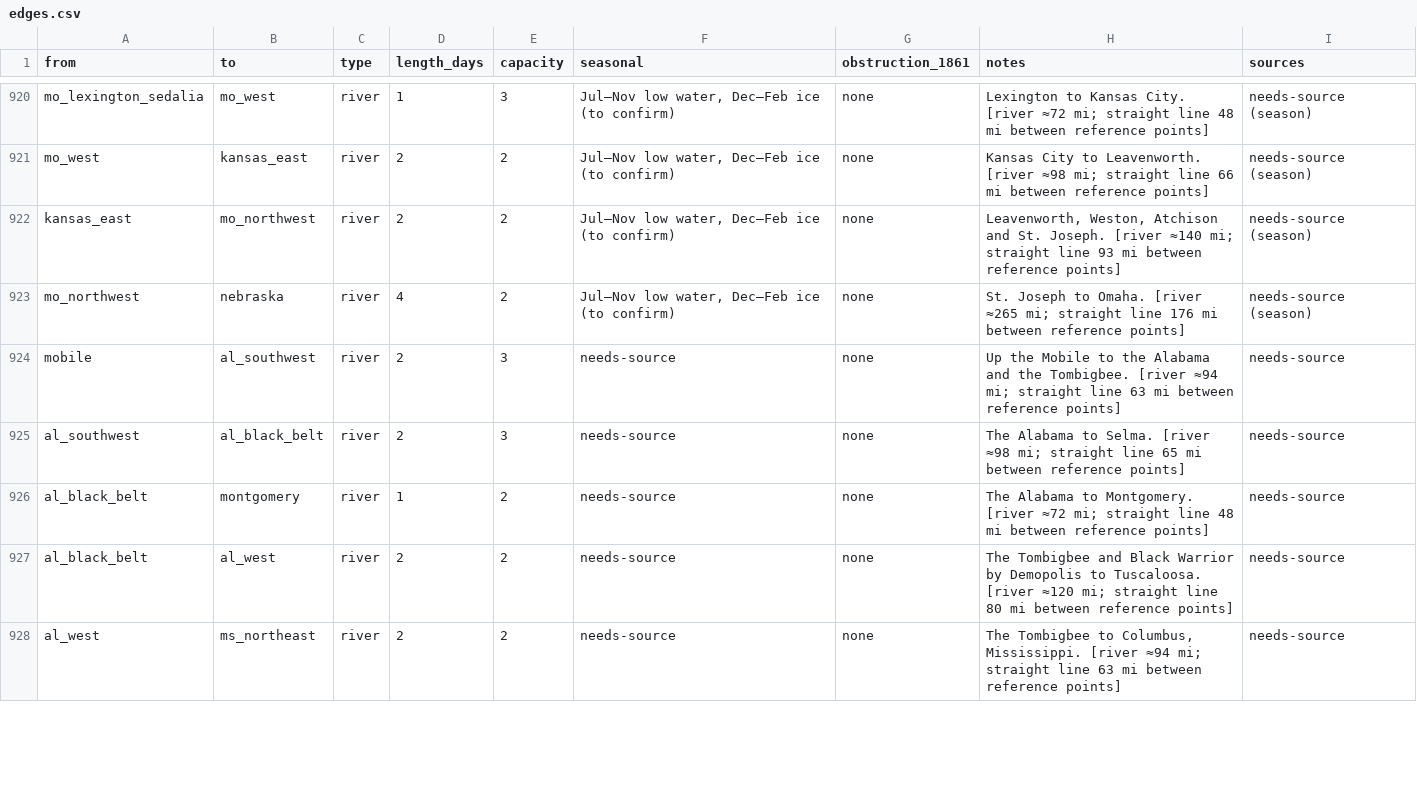
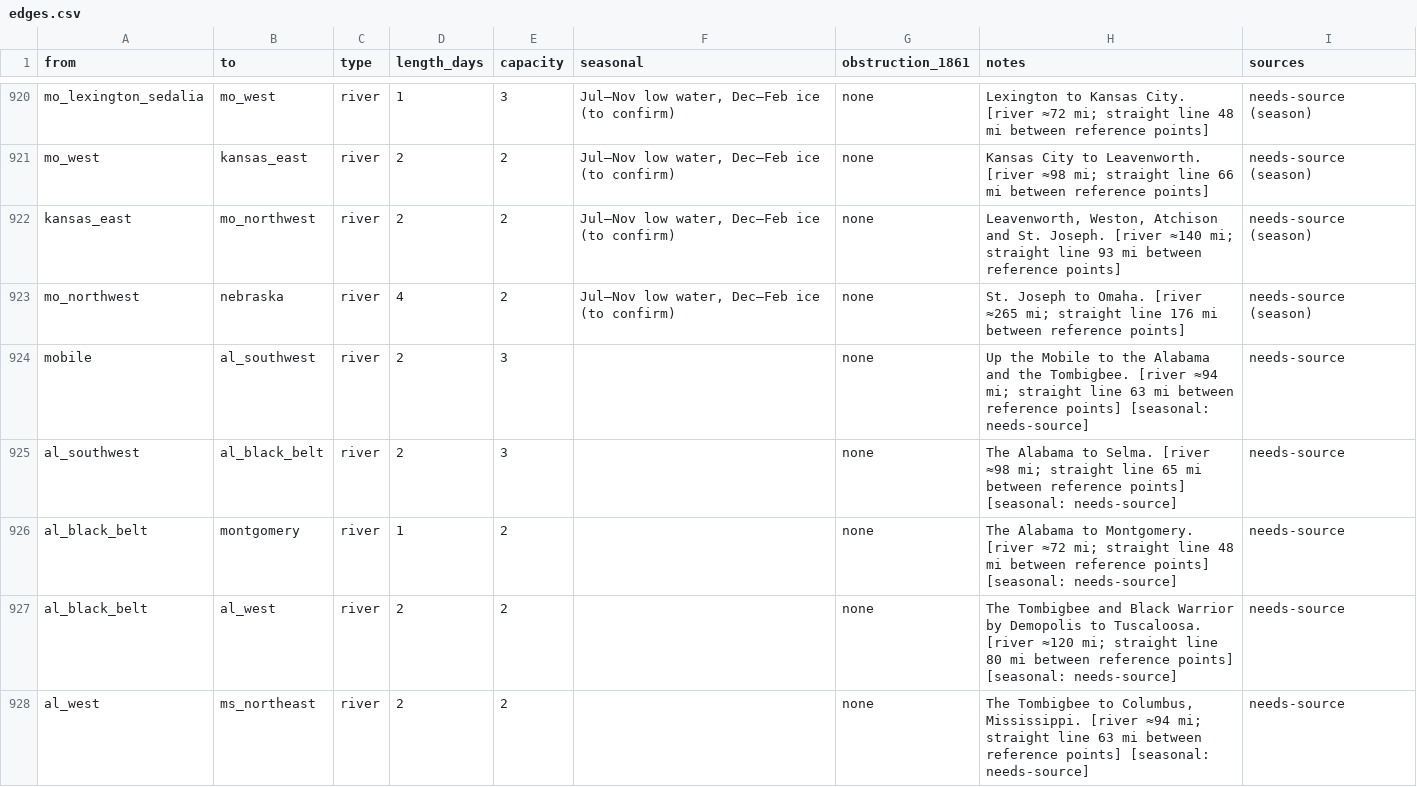
Before and after one commit to horkesh/Mandate, a CSV file: packs/union-1861/source/drafts/map/edges.csv, drawn as a sheet; only a part is shown, gaps mark what is left out; the diff covers the shown part only.

```diff
--- a/packs/union-1861/source/drafts/map/edges.csv
+++ b/packs/union-1861/source/drafts/map/edges.csv
@@ -923,6 +923,6 @@ kansas_east,mo_northwest,river,2,2,"Jul–Nov low water, Dec–Feb ice (to confi
 mo_northwest,nebraska,river,4,2,"Jul–Nov low water, Dec–Feb ice (to confirm)",none,St. Joseph to Omaha. [river ≈265 mi; straight line 176 mi between reference points],needs-source (season)
-mobile,al_southwest,river,2,3,needs-source,none,Up the Mobile to the Alabama and the Tombigbee. [river ≈94 mi; straight line 63 mi between reference points],needs-source
-al_southwest,al_black_belt,river,2,3,needs-source,none,The Alabama to Selma. [river ≈98 mi; straight line 65 mi between reference points],needs-source
-al_black_belt,montgomery,river,1,2,needs-source,none,The Alabama to Montgomery. [river ≈72 mi; straight line 48 mi between reference points],needs-source
-al_black_belt,al_west,river,2,2,needs-source,none,The Tombigbee and Black Warrior by Demopolis to Tuscaloosa. [river ≈120 mi; straight line 80 mi between reference points],needs-source
-al_west,ms_northeast,river,2,2,needs-source,none,"The Tombigbee to Columbus, Mississippi. [river ≈94 mi; straight line 63 mi between reference points]",needs-source
+mobile,al_southwest,river,2,3,,none,Up the Mobile to the Alabama and the Tombigbee. [river ≈94 mi; straight line 63 mi between reference points] [seasonal: needs-source],needs-source
+al_southwest,al_black_belt,river,2,3,,none,The Alabama to Selma. [river ≈98 mi; straight line 65 mi between reference points] [seasonal: needs-source],needs-source
+al_black_belt,montgomery,river,1,2,,none,The Alabama to Montgomery. [river ≈72 mi; straight line 48 mi between reference points] [seasonal: needs-source],needs-source
+al_black_belt,al_west,river,2,2,,none,The Tombigbee and Black Warrior by Demopolis to Tuscaloosa. [river ≈120 mi; straight line 80 mi between reference points] [seasonal: needs-source],needs-source
+al_west,ms_northeast,river,2,2,,none,"The Tombigbee to Columbus, Mississippi. [river ≈94 mi; straight line 63 mi between reference points] [seasonal: needs-source]",needs-source
```
Also changed, not shown: 26 edited cells elsewhere in this file, packs/union-1861/source/drafts/map/regions.csv, 1 other file.
